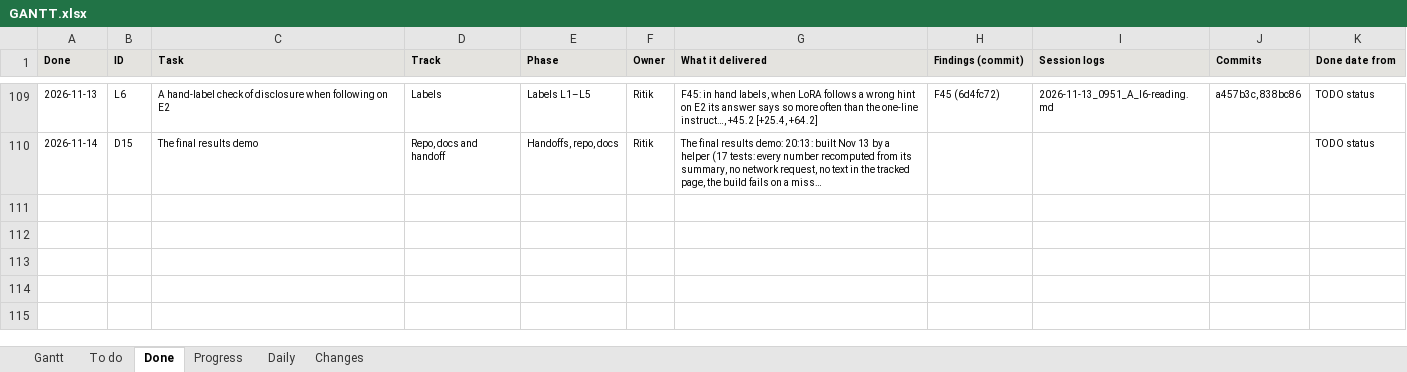
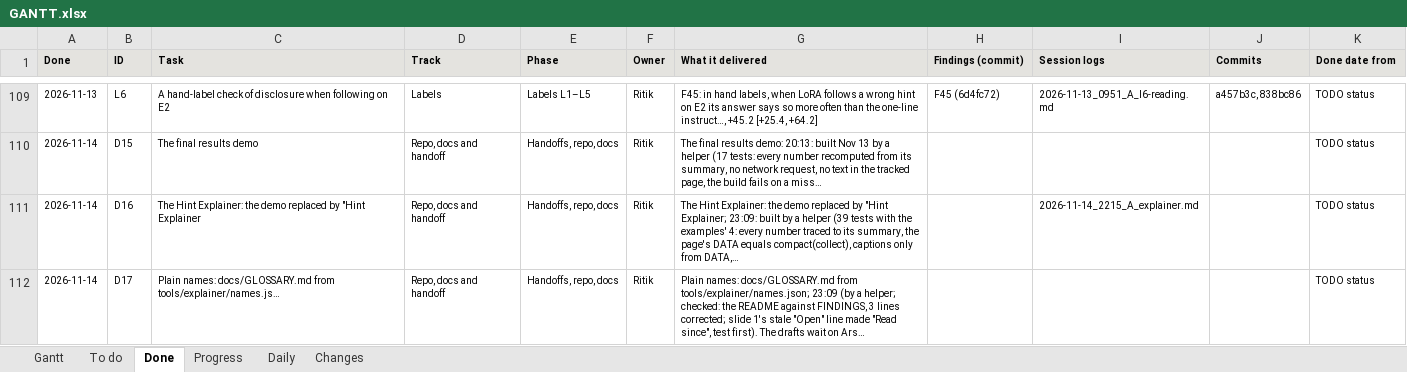
Before and after one commit to shrey-Bish/cse598-cot-faithfulness, an Excel workbook: docs/status/GANTT.xlsx, sheet Done, drawn as a sheet; only a part is shown, gaps mark what is left out; values as stored, in another font and other column widths than the file's, no borders; the diff names each change by its address in the sheet, - before the commit and + after, or states it on an @@ line.

Commit message:
The Hint Explainer replaces the demo, and plain names (Ritik, Nov 14, 23:22): docs/demo/index.html is now "Hint Explainer: where did that answer come from?", built by tools/build_demo.py from tools/explainer/: an animated left-to-right diagram of a wrong hint's path (input, inside the model, private reasoning, final answer, review team), a 7-scene guided tour (about 2 minutes) and an article, in plain names with the internal IDs behind a toggle; DATA = compact(collect()), the new numbers (every setting by hint source; Olmo 3 7B Think's fixes on the 120 fresh questions; the attention dial) each traced to its summary; runs simulated at the measured rates and labelled; real excerpts only in the gitignored local page. 39 tests (every number traced, DATA equals compact(collect()), captions only from DATA, no internal code visible with the toggle off, no network request or console error, the tour's 7 scenes, no real text in the tracked page). Checked by eye scene by scene, light and dark, and the article against FINDINGS sentence by sentence (its overstatements corrected; stage 2 says the layer measurements used tool hints; scene 6's picked seed said on screen). Plain names: tools/explainer/names.json, docs/GLOSSARY.md (tools/make_glossary.py, 4 tests); the README rewritten in plain names (three lines corrected against FINDINGS); the slide figures' titles, keys and notes in plain names, the IDs kept in the CSVs (a test that no figure shows an internal code); slide 1's stale "Open" line now "Read since" (test first). Plain rewrites of Track B's and Track C's START_HERE as drafts in docs/drafts/, for Arsha and Shrey to adopt (their paths; Arsha's unmerged 688cf48 edits hers). PLAN, ONE_PAGE, TODO (D16, D17), the submission README and the AI-use inventory; the session log, the daily, INDEX, LATEST, STATUS and the Gantt. The full suite once: 1,194 passed, 1 skipped.

```diff
--- a/docs/status/GANTT.xlsx (sheet Done)
+++ b/docs/status/GANTT.xlsx (sheet Done)
+row 111: 2026-11-14 | D16 | The Hint Explainer: the demo replaced by "Hint Explainer | Repo, docs and handoff | Handoffs, repo, docs | Ritik | The Hint Explainer: the demo replaced by "Hint Explainer; 23:09: built by a helper (39 tests with the examples' 4: every number traced to its summary, the page's DATA equals compact(collect), captions only from DATA,… |  | 2026-11-14_2215_A_explainer.md |  | TODO status
+row 112: 2026-11-14 | D17 | Plain names: docs/GLOSSARY.md from tools/explainer/names.js… | Repo, docs and handoff | Handoffs, repo, docs | Ritik | Plain names: docs/GLOSSARY.md from tools/explainer/names.json; 23:09 (by a helper; checked: the README against FINDINGS, 3 lines corrected; slide 1's stale "Open" line made "Read since", test first). The drafts wait on Ars… |  |  |  | TODO status
```
Also changed, not shown: sheet Gantt, sheet Changes, sheet Daily, sheet Progress, sheet To do, 58 other files.
